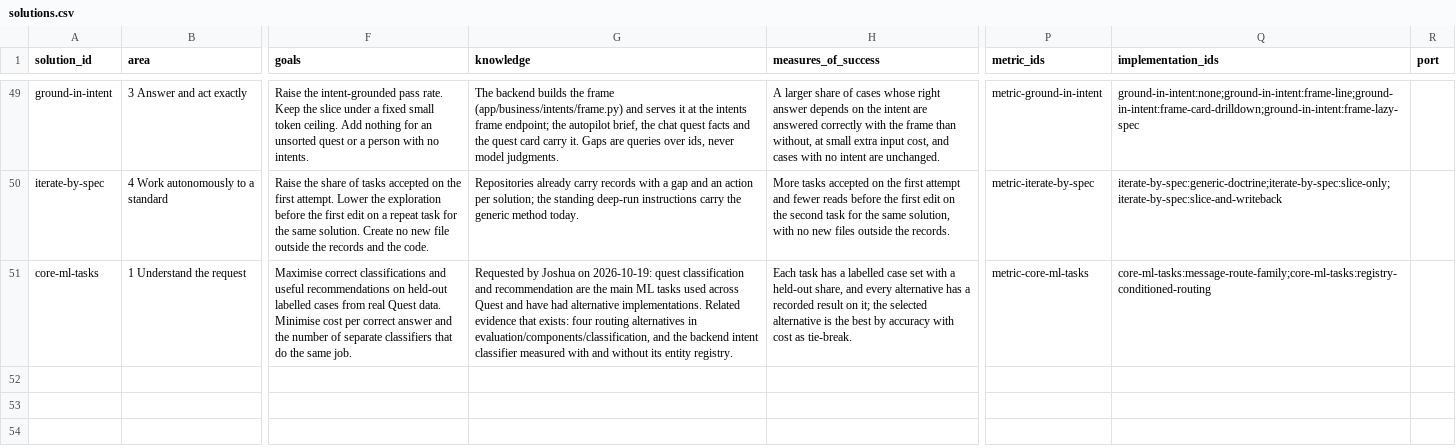
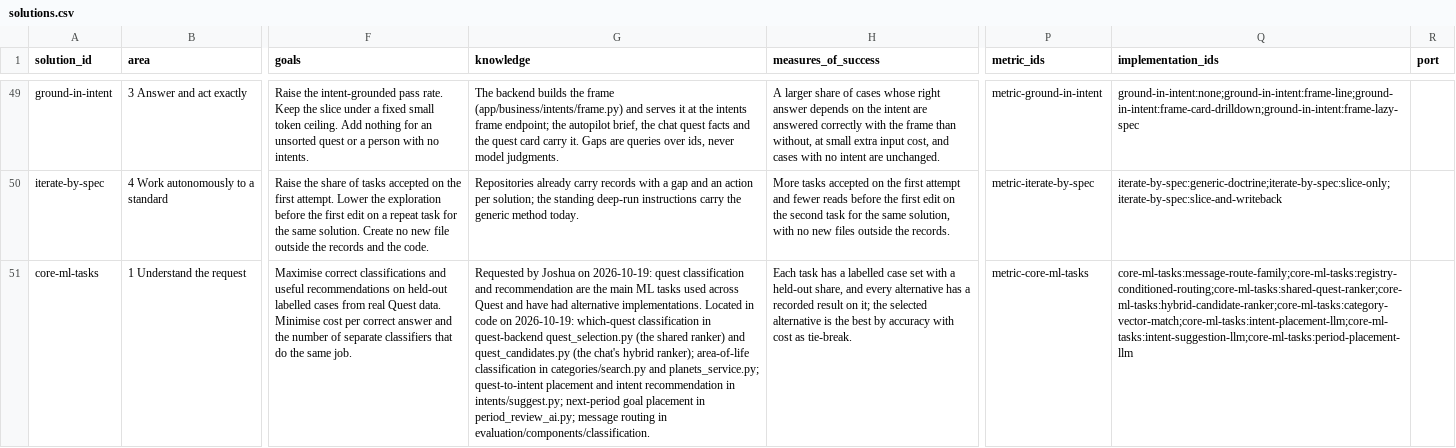
Before and after one commit to SpiritualData/quest-ai-runner, a CSV file: esoi/tracker/solutions.csv, drawn as a sheet; only a part is shown, gaps mark what is left out; the diff names each change by its address in the sheet, - before the commit and + after, or states it on an @@ line.

```diff
--- a/esoi/tracker/solutions.csv
+++ b/esoi/tracker/solutions.csv
-G51 (knowledge): …alternative implementations. Related evidence that exists: four routing alternatives in evaluation/components/classification, and the backend intent classifier measured with and without its entity registry.
+G51 (knowledge): …alternative implementations. Located in code on 2026-10-19: which-quest classification in quest-backend quest_selection.py (the shared ranker) and quest_candidates.py (the chat's hybrid ranker); area-of-life classification in categories/search.py and planets_service.py; quest-to-intent placement and intent recommendation in intents/suggest.py; next-period goal placement in period_review_ai.py; message routing in evaluation/components/classification.
-Q51 (implementation_ids): core-ml-tasks:message-route-family;core-ml-tasks:registry-conditioned-routing
+Q51 (implementation_ids): core-ml-tasks:message-route-family;core-ml-tasks:registry-conditioned-routing;core-ml-tasks:shared-quest-ranker;core-ml-tasks:hybrid-candidate-ranker;core-ml-tasks:category-vector-match;core-ml-tasks:intent-placement-llm;core-ml-tasks:intent-suggestion-llm;core-ml-tasks:period-placement-llm
```
Also changed, not shown: esoi/implementations.csv, esoi/solutions.csv, 5 other files.
